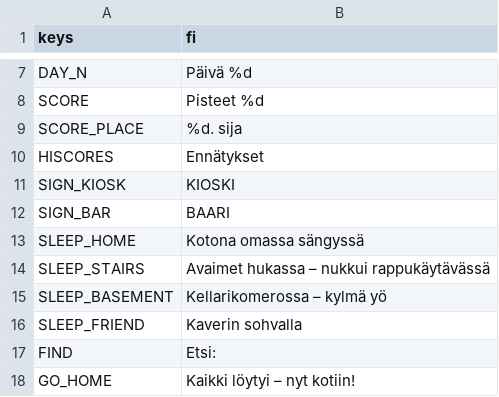
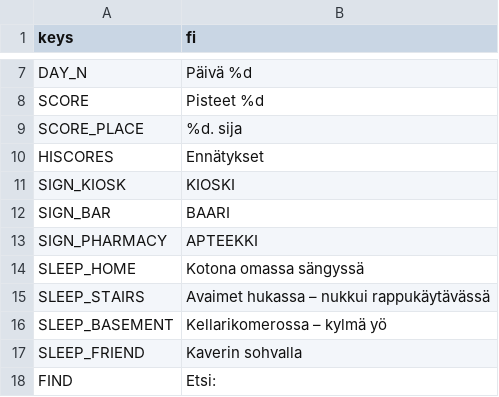
Before and after one commit to Ecculi/GoodMorningMoonshine, a CSV file: localization/strings.csv, drawn as a sheet; only a part is shown, gaps mark what is left out; the shorter side is filled out with more unchanged rows.

```diff
--- a/localization/strings.csv
+++ b/localization/strings.csv
@@ -12,2 +12,3 @@ SIGN_KIOSK,KIOSKI
 SIGN_BAR,BAARI
+SIGN_PHARMACY,APTEEKKI
 SLEEP_HOME,Kotona omassa sängyssä
```
Also changed, not shown: 5 other files.
